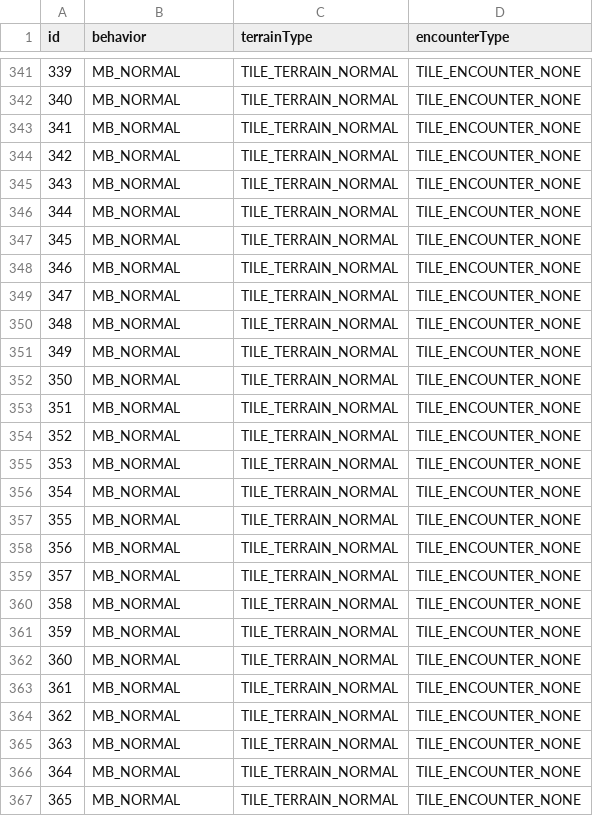
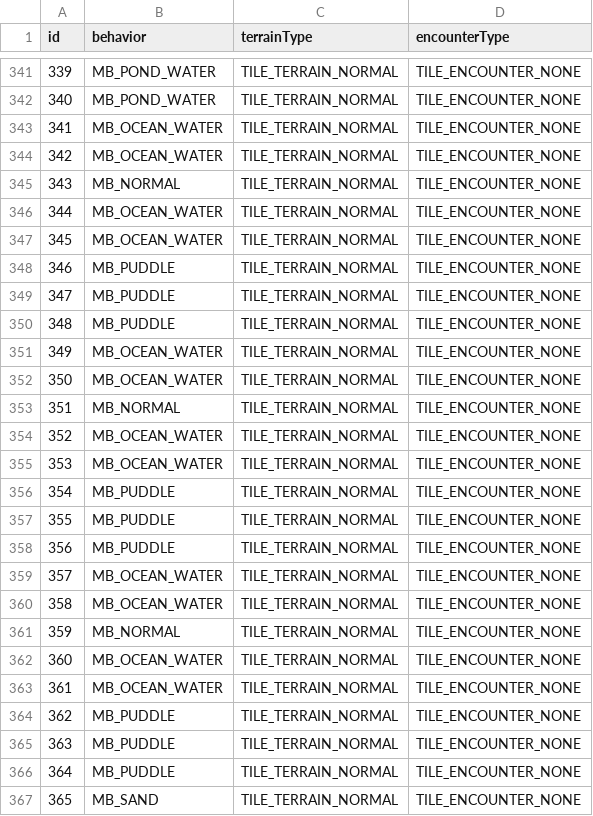
Before and after one commit to HunarPG/pokeemerald-expansion, a CSV file: decompiled_tilesets/primary/general_platinum/attributes.csv, drawn as a sheet; only a part is shown, gaps mark what is left out; the diff covers the shown part only.

```diff
--- a/decompiled_tilesets/primary/general_platinum/attributes.csv
+++ b/decompiled_tilesets/primary/general_platinum/attributes.csv
@@ -341,27 +341,27 @@ id,behavior,terrainType,encounterType
-339,MB_NORMAL,TILE_TERRAIN_NORMAL,TILE_ENCOUNTER_NONE
-340,MB_NORMAL,TILE_TERRAIN_NORMAL,TILE_ENCOUNTER_NONE
-341,MB_NORMAL,TILE_TERRAIN_NORMAL,TILE_ENCOUNTER_NONE
-342,MB_NORMAL,TILE_TERRAIN_NORMAL,TILE_ENCOUNTER_NONE
+339,MB_POND_WATER,TILE_TERRAIN_NORMAL,TILE_ENCOUNTER_NONE
+340,MB_POND_WATER,TILE_TERRAIN_NORMAL,TILE_ENCOUNTER_NONE
+341,MB_OCEAN_WATER,TILE_TERRAIN_NORMAL,TILE_ENCOUNTER_NONE
+342,MB_OCEAN_WATER,TILE_TERRAIN_NORMAL,TILE_ENCOUNTER_NONE
 343,MB_NORMAL,TILE_TERRAIN_NORMAL,TILE_ENCOUNTER_NONE
-344,MB_NORMAL,TILE_TERRAIN_NORMAL,TILE_ENCOUNTER_NONE
-345,MB_NORMAL,TILE_TERRAIN_NORMAL,TILE_ENCOUNTER_NONE
-346,MB_NORMAL,TILE_TERRAIN_NORMAL,TILE_ENCOUNTER_NONE
-347,MB_NORMAL,TILE_TERRAIN_NORMAL,TILE_ENCOUNTER_NONE
-348,MB_NORMAL,TILE_TERRAIN_NORMAL,TILE_ENCOUNTER_NONE
-349,MB_NORMAL,TILE_TERRAIN_NORMAL,TILE_ENCOUNTER_NONE
-350,MB_NORMAL,TILE_TERRAIN_NORMAL,TILE_ENCOUNTER_NONE
+344,MB_OCEAN_WATER,TILE_TERRAIN_NORMAL,TILE_ENCOUNTER_NONE
+345,MB_OCEAN_WATER,TILE_TERRAIN_NORMAL,TILE_ENCOUNTER_NONE
+346,MB_PUDDLE,TILE_TERRAIN_NORMAL,TILE_ENCOUNTER_NONE
+347,MB_PUDDLE,TILE_TERRAIN_NORMAL,TILE_ENCOUNTER_NONE
+348,MB_PUDDLE,TILE_TERRAIN_NORMAL,TILE_ENCOUNTER_NONE
+349,MB_OCEAN_WATER,TILE_TERRAIN_NORMAL,TILE_ENCOUNTER_NONE
+350,MB_OCEAN_WATER,TILE_TERRAIN_NORMAL,TILE_ENCOUNTER_NONE
 351,MB_NORMAL,TILE_TERRAIN_NORMAL,TILE_ENCOUNTER_NONE
-352,MB_NORMAL,TILE_TERRAIN_NORMAL,TILE_ENCOUNTER_NONE
-353,MB_NORMAL,TILE_TERRAIN_NORMAL,TILE_ENCOUNTER_NONE
-354,MB_NORMAL,TILE_TERRAIN_NORMAL,TILE_ENCOUNTER_NONE
-355,MB_NORMAL,TILE_TERRAIN_NORMAL,TILE_ENCOUNTER_NONE
-356,MB_NORMAL,TILE_TERRAIN_NORMAL,TILE_ENCOUNTER_NONE
-357,MB_NORMAL,TILE_TERRAIN_NORMAL,TILE_ENCOUNTER_NONE
-358,MB_NORMAL,TILE_TERRAIN_NORMAL,TILE_ENCOUNTER_NONE
+352,MB_OCEAN_WATER,TILE_TERRAIN_NORMAL,TILE_ENCOUNTER_NONE
+353,MB_OCEAN_WATER,TILE_TERRAIN_NORMAL,TILE_ENCOUNTER_NONE
+354,MB_PUDDLE,TILE_TERRAIN_NORMAL,TILE_ENCOUNTER_NONE
+355,MB_PUDDLE,TILE_TERRAIN_NORMAL,TILE_ENCOUNTER_NONE
+356,MB_PUDDLE,TILE_TERRAIN_NORMAL,TILE_ENCOUNTER_NONE
+357,MB_OCEAN_WATER,TILE_TERRAIN_NORMAL,TILE_ENCOUNTER_NONE
+358,MB_OCEAN_WATER,TILE_TERRAIN_NORMAL,TILE_ENCOUNTER_NONE
 359,MB_NORMAL,TILE_TERRAIN_NORMAL,TILE_ENCOUNTER_NONE
-360,MB_NORMAL,TILE_TERRAIN_NORMAL,TILE_ENCOUNTER_NONE
-361,MB_NORMAL,TILE_TERRAIN_NORMAL,TILE_ENCOUNTER_NONE
-362,MB_NORMAL,TILE_TERRAIN_NORMAL,TILE_ENCOUNTER_NONE
-363,MB_NORMAL,TILE_TERRAIN_NORMAL,TILE_ENCOUNTER_NONE
-364,MB_NORMAL,TILE_TERRAIN_NORMAL,TILE_ENCOUNTER_NONE
-365,MB_NORMAL,TILE_TERRAIN_NORMAL,TILE_ENCOUNTER_NONE
+360,MB_OCEAN_WATER,TILE_TERRAIN_NORMAL,TILE_ENCOUNTER_NONE
+361,MB_OCEAN_WATER,TILE_TERRAIN_NORMAL,TILE_ENCOUNTER_NONE
+362,MB_PUDDLE,TILE_TERRAIN_NORMAL,TILE_ENCOUNTER_NONE
+363,MB_PUDDLE,TILE_TERRAIN_NORMAL,TILE_ENCOUNTER_NONE
+364,MB_PUDDLE,TILE_TERRAIN_NORMAL,TILE_ENCOUNTER_NONE
+365,MB_SAND,TILE_TERRAIN_NORMAL,TILE_ENCOUNTER_NONE
```
Also changed, not shown: 130 edited cells elsewhere in this file, 23 other files.
